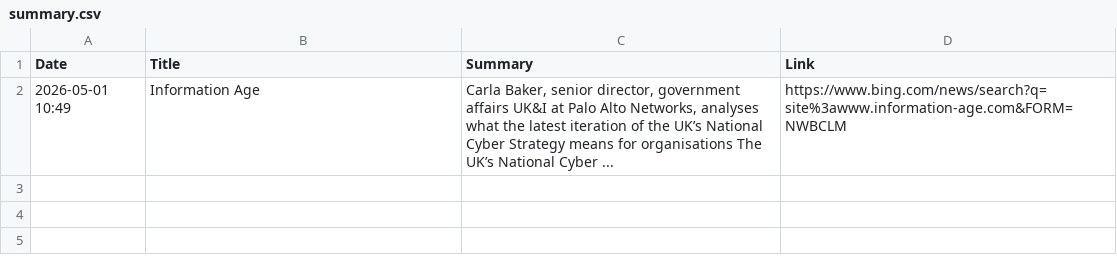
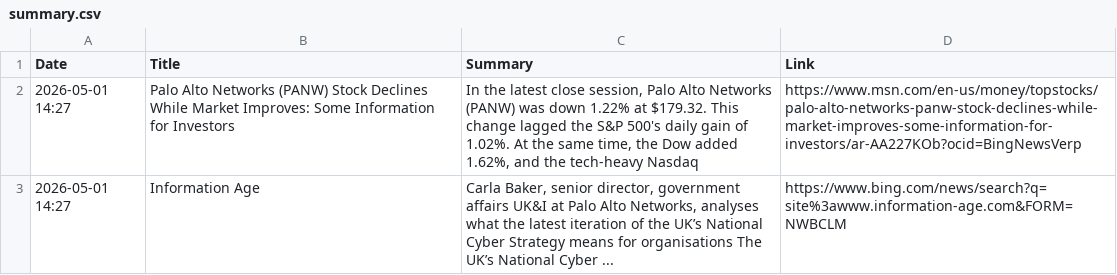
Before and after one commit to ashnaHPR/HPRxPANW-UK-tracker, a CSV file: summaries/weekly/summary.csv, drawn as a sheet.

```diff
--- a/summaries/weekly/summary.csv
+++ b/summaries/weekly/summary.csv
@@ -1,2 +1,3 @@
 Date,Title,Summary,Link
-2026-05-01 10:49,Information Age,"Carla Baker, senior director, government affairs UK&I at Palo Alto Networks, analyses what the latest iteration of the UK’s National Cyber Strategy means for organisations The UK’s National Cyber ...",https://www.bing.com/news/search?q=site%3awww.information-age.com&FORM=NWBCLM
+2026-05-01 14:27,Palo Alto Networks (PANW) Stock Declines While Market Improves: Some Information for Investors,"In the latest close session, Palo Alto Networks (PANW) was down 1.22% at $179.32. This change lagged the S&P 500's daily gain of 1.02%. At the same time, the Dow added 1.62%, and the tech-heavy Nasdaq",https://www.msn.com/en-us/money/topstocks/palo-alto-networks-panw-stock-declines-while-market-improves-some-information-for-investors/ar-AA227KOb?ocid=BingNewsVerp
+2026-05-01 14:27,Information Age,"Carla Baker, senior director, government affairs UK&I at Palo Alto Networks, analyses what the latest iteration of the UK’s National Cyber Strategy means for organisations The UK’s National Cyber ...",https://www.bing.com/news/search?q=site%3awww.information-age.com&FORM=NWBCLM
```
Also changed, not shown: 1 other file.
